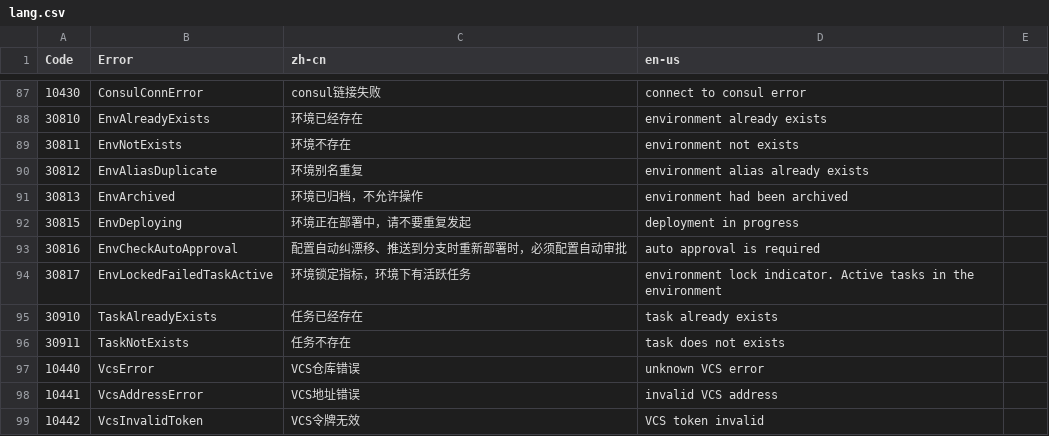
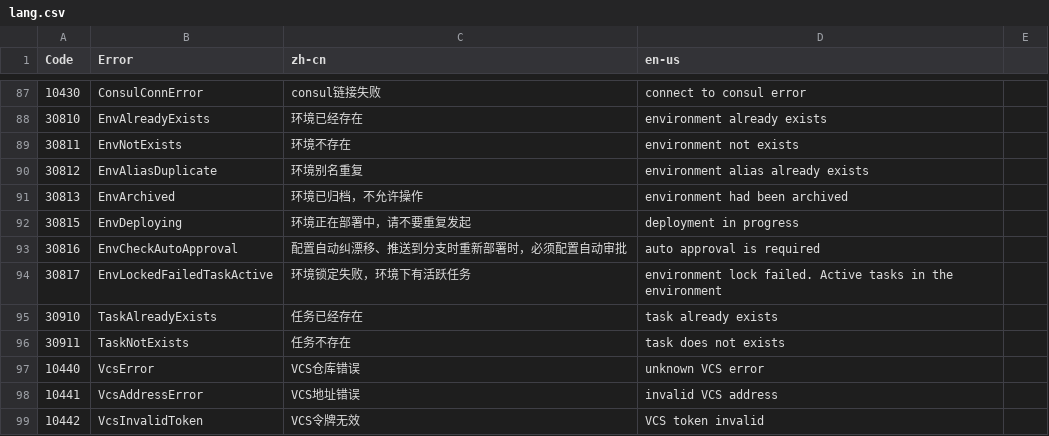
Before and after one commit to idcos/cloudiac, a CSV file: docs/lang.csv, drawn as a sheet; only a part is shown, gaps mark what is left out.

```diff
--- a/docs/lang.csv
+++ b/docs/lang.csv
@@ -93,3 +93,3 @@
 30816,EnvCheckAutoApproval,配置自动纠漂移、推送到分支时重新部署时，必须配置自动审批,auto approval is required 
-30817,EnvLockedFailedTaskActive,环境锁定指标，环境下有活跃任务,environment lock indicator. Active tasks in the environment
+30817,EnvLockedFailedTaskActive,环境锁定失败，环境下有活跃任务,environment lock failed. Active tasks in the environment
 30910,TaskAlreadyExists,任务已经存在,task already exists
```
Also changed, not shown: 1 other file.
